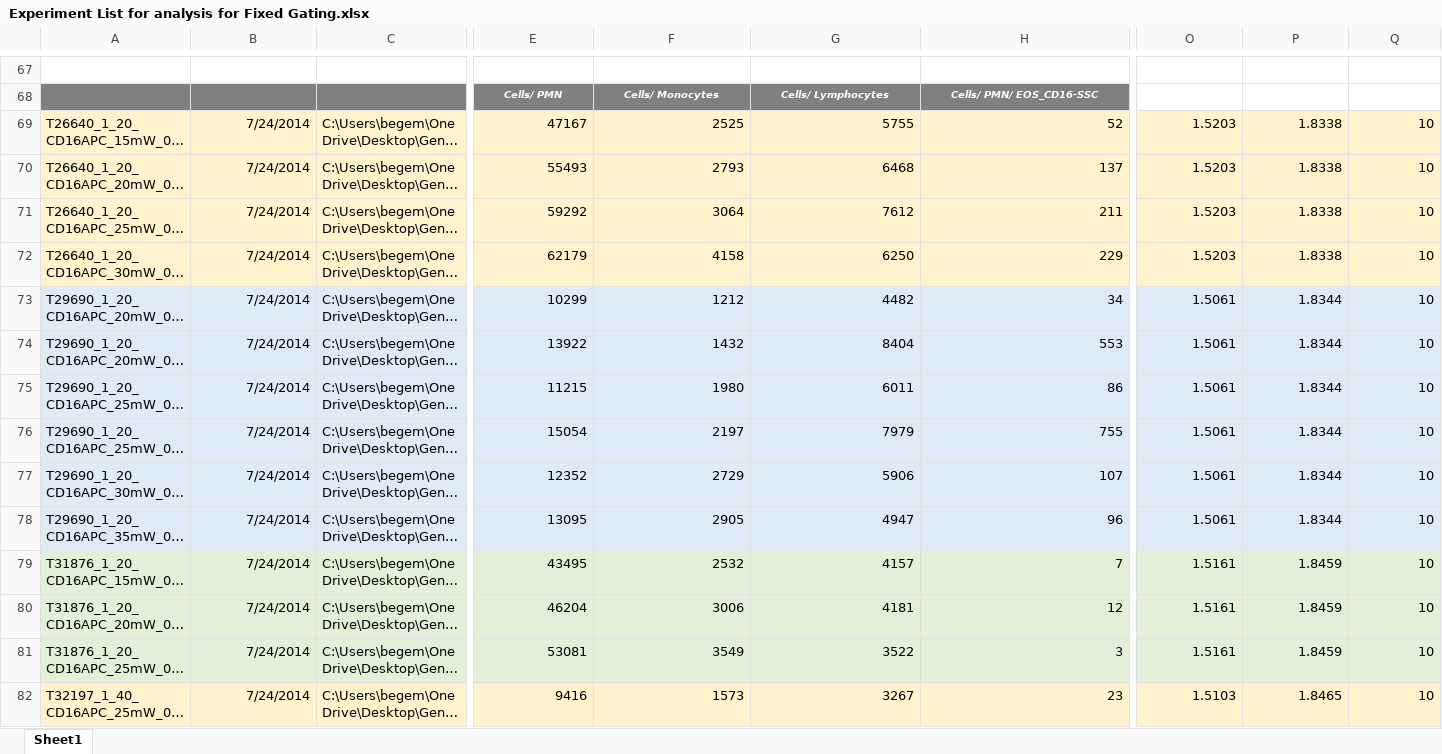
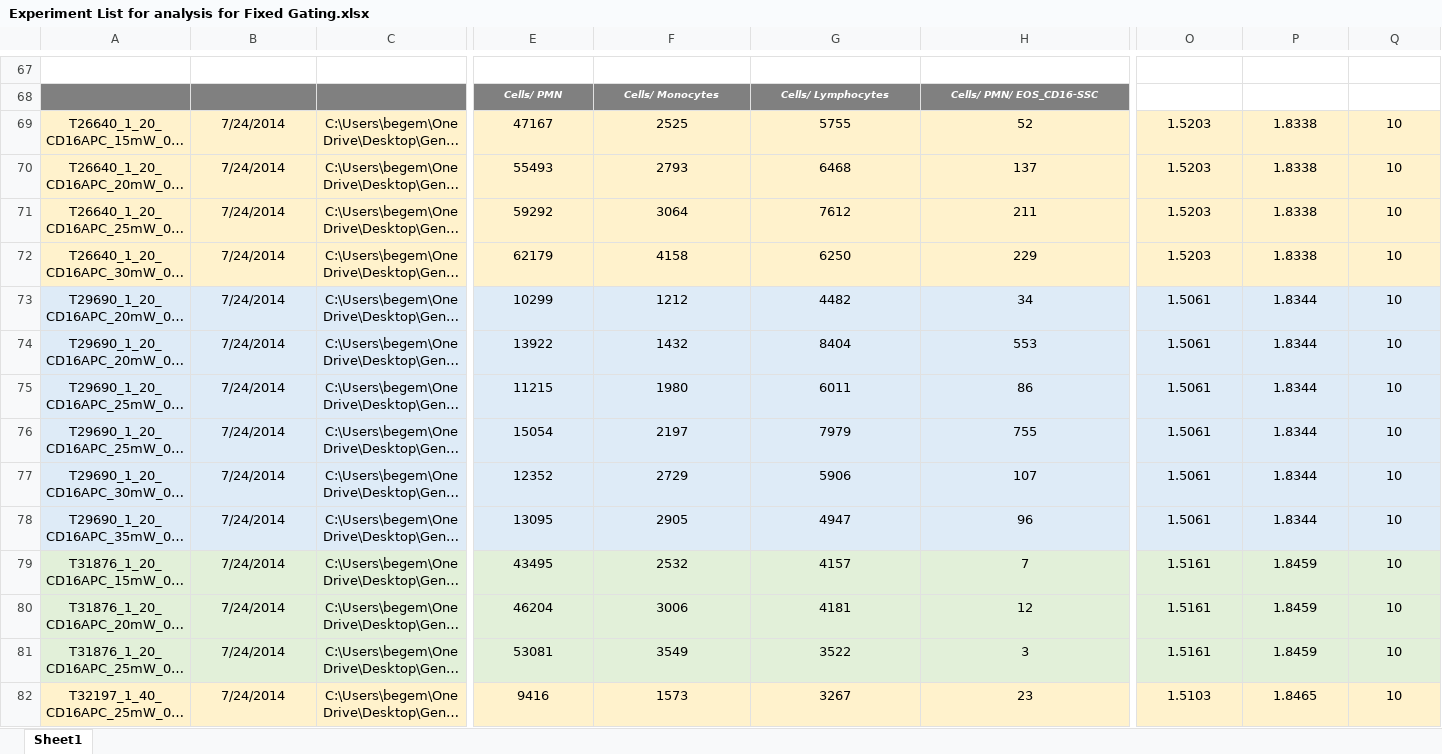
Before and after one commit to aleksandarpesic851/FCS-Analysis, an Excel workbook: Experiment List for analysis for Fixed Gating.xlsx, sheet Sheet1, drawn as a sheet; only a part is shown, gaps mark what is left out; long unchanged cells end in …; values as stored, in another font and other column widths than the file's, no borders; the diff covers the shown part only; the diff names each change by its address in the sheet, - before the commit and + after, or states it on an @@ line.

```diff
--- a/Experiment List for analysis for Fixed Gating.xlsx (sheet Sheet1)
+++ b/Experiment List for analysis for Fixed Gating.xlsx (sheet Sheet1)
-A69:A82 alignment: left
+A69:A82 alignment: center
-B69:B82 alignment: right
+B69:B82 alignment: center
-C69:C82 alignment: left
+C69:C82 alignment: center
-E69:H82 alignment: right
+E69:H82 alignment: center
-O69:Q82 alignment: right
+O69:Q82 alignment: center
```
Also changed, not shown: cell formats elsewhere in this sheet, 4 other files.
